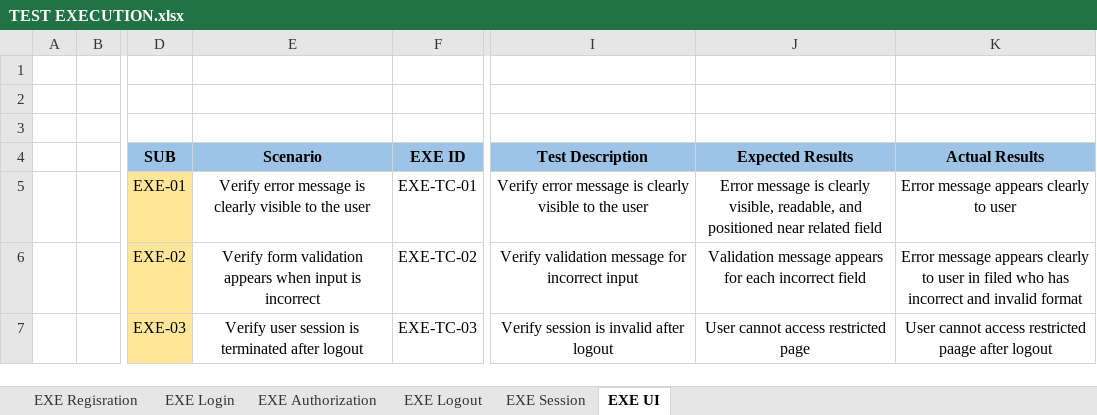
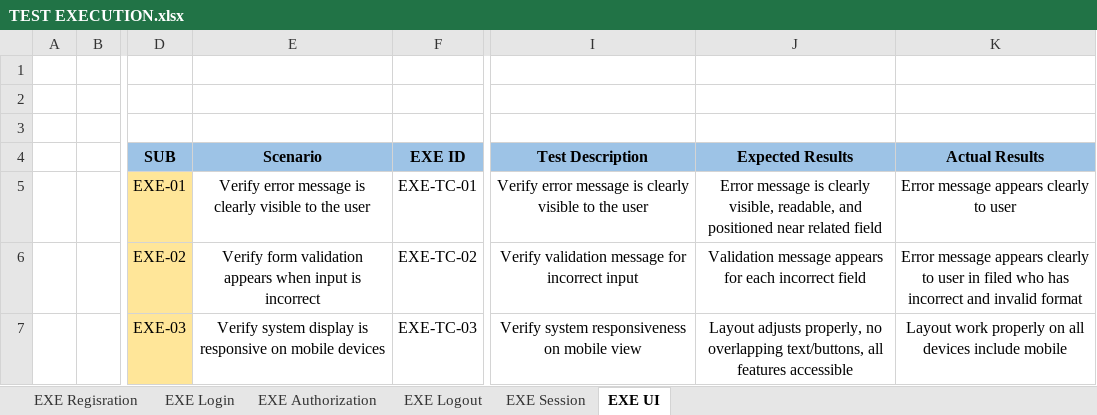
Before and after one commit to SyaifAK/Worpdress-Blog-Manual-Testing, an Excel workbook: documentation/TEST EXECUTION.xlsx, sheet EXE UI, drawn as a sheet; only a part is shown, gaps mark what is left out; values as stored, in another font and other column widths than the file's, no borders; the diff names each change by its address in the sheet, - before the commit and + after, or states it on an @@ line.

Commit message:
upload TEST EXECUTION UI 3

```diff
--- a/documentation/TEST EXECUTION.xlsx (sheet EXE UI)
+++ b/documentation/TEST EXECUTION.xlsx (sheet EXE UI)
-E7 (Scenario): Verify user session is terminated after logout
+E7 (Scenario): Verify system display is responsive on mobile devices
-I7 (Test Description): Verify session is invalid after logout
+I7 (Test Description): Verify system responsiveness on mobile view
-J7 (Expected Results): User cannot access restricted page
+J7 (Expected Results): Layout adjusts properly, no overlapping text/buttons, all features accessible
-K7 (Actual Results): User cannot access restricted paage after logout
+K7 (Actual Results): Layout work properly on all devices include mobile
```
